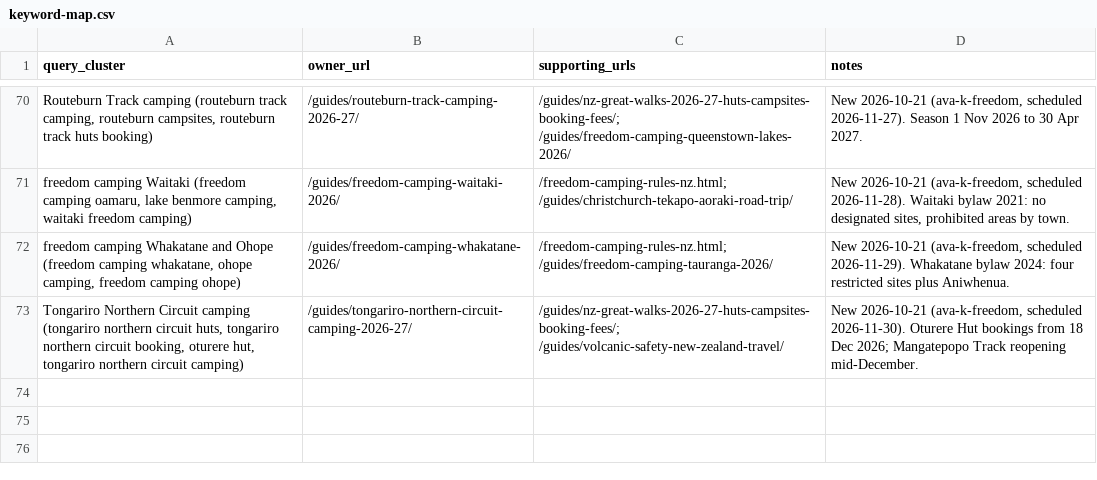
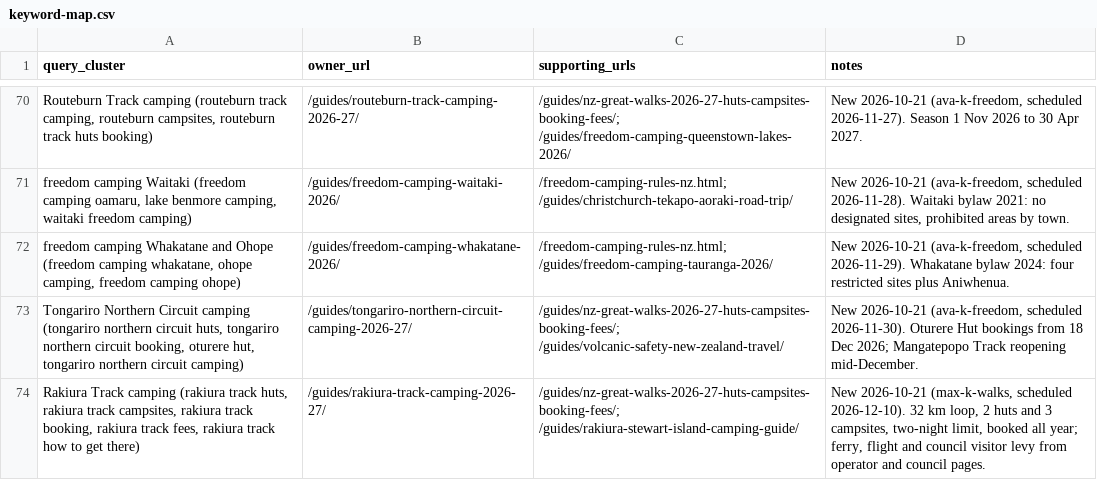
Before and after one commit to CristianRus4/kiwicamping-web, a CSV file: docs/growth/audit/keyword-map.csv, drawn as a sheet; only a part is shown, gaps mark what is left out; the diff names each change by its address in the sheet, - before the commit and + after, or states it on an @@ line.

```diff
--- a/docs/growth/audit/keyword-map.csv
+++ b/docs/growth/audit/keyword-map.csv
+row 74: Rakiura Track camping (rakiura track huts, rakiura track campsites, rakiura track booking, rakiura track fees, rakiura track how to get there) | /guides/rakiura-track-camping-2026-27/ | /guides/nz-great-walks-2026-27-huts-campsites-booking-fees/; /guides/rakiura-stewart-island-camping-guide/ | New 2026-10-21 (max-k-walks, scheduled 2026-12-10). 32 km loop, 2 huts and 3 campsites, two-night limit, booked all year; ferry, flight and council visitor levy from operator and council pages.
```
Also changed, not shown: docs/growth/changelog.csv, 30 other files.
